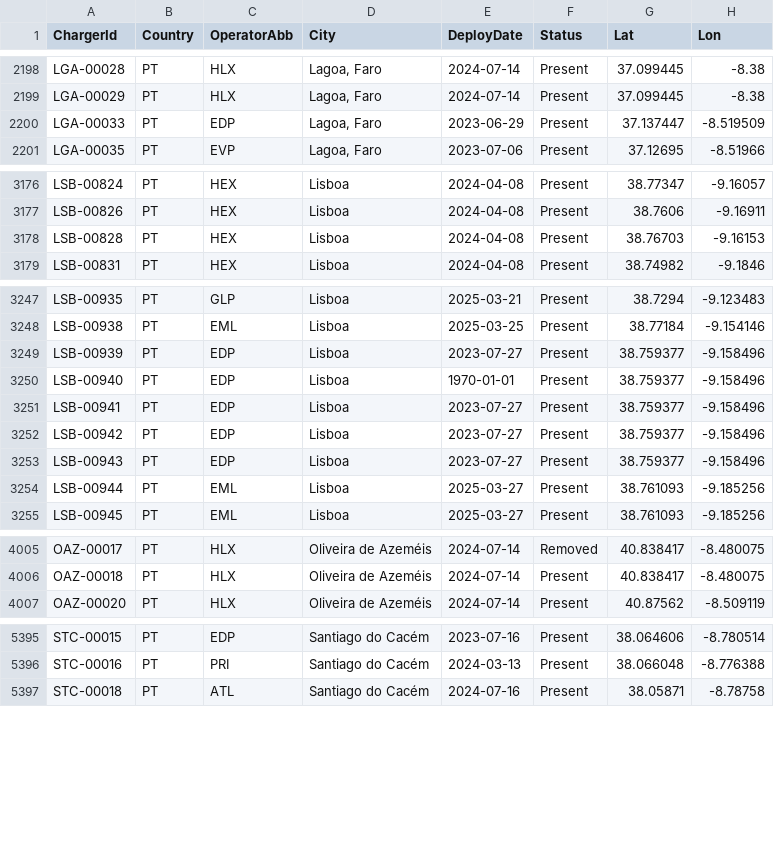
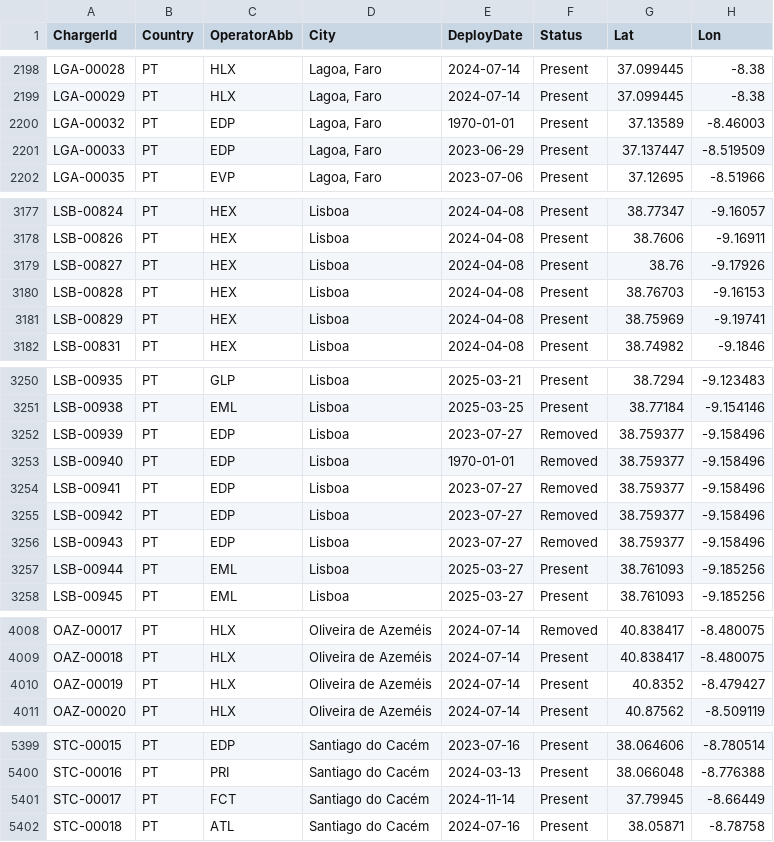
Before and after one commit to pmreis/emobility, a CSV file: data/outputs/PT_Chargers.csv, drawn as a sheet; only a part is shown, gaps mark what is left out; the diff covers the shown part only.

```diff
--- a/data/outputs/PT_Chargers.csv
+++ b/data/outputs/PT_Chargers.csv
@@ -2199,2 +2199,3 @@ LGA-00028,PT,HLX,"Lagoa, Faro",2024-07-14,Present,37.099445,-8.38
 LGA-00029,PT,HLX,"Lagoa, Faro",2024-07-14,Present,37.099445,-8.38
+LGA-00032,PT,EDP,"Lagoa, Faro",1970-01-01,Present,37.13589,-8.46003
 LGA-00033,PT,EDP,"Lagoa, Faro",2023-06-29,Present,37.137447,-8.519509
@@ -3177,3 +3178,5 @@ LSB-00824,PT,HEX,Lisboa,2024-04-08,Present,38.77347,-9.16057
 LSB-00826,PT,HEX,Lisboa,2024-04-08,Present,38.7606,-9.16911
+LSB-00827,PT,HEX,Lisboa,2024-04-08,Present,38.76,-9.17926
 LSB-00828,PT,HEX,Lisboa,2024-04-08,Present,38.76703,-9.16153
+LSB-00829,PT,HEX,Lisboa,2024-04-08,Present,38.75969,-9.19741
 LSB-00831,PT,HEX,Lisboa,2024-04-08,Present,38.74982,-9.1846
@@ -3248,7 +3251,7 @@ LSB-00935,PT,GLP,Lisboa,2025-03-21,Present,38.7294,-9.123483
 LSB-00938,PT,EML,Lisboa,2025-03-25,Present,38.77184,-9.154146
-LSB-00939,PT,EDP,Lisboa,2023-07-27,Present,38.759377,-9.158496
-LSB-00940,PT,EDP,Lisboa,1970-01-01,Present,38.759377,-9.158496
-LSB-00941,PT,EDP,Lisboa,2023-07-27,Present,38.759377,-9.158496
-LSB-00942,PT,EDP,Lisboa,2023-07-27,Present,38.759377,-9.158496
-LSB-00943,PT,EDP,Lisboa,2023-07-27,Present,38.759377,-9.158496
+LSB-00939,PT,EDP,Lisboa,2023-07-27,Removed,38.759377,-9.158496
+LSB-00940,PT,EDP,Lisboa,1970-01-01,Removed,38.759377,-9.158496
+LSB-00941,PT,EDP,Lisboa,2023-07-27,Removed,38.759377,-9.158496
+LSB-00942,PT,EDP,Lisboa,2023-07-27,Removed,38.759377,-9.158496
+LSB-00943,PT,EDP,Lisboa,2023-07-27,Removed,38.759377,-9.158496
 LSB-00944,PT,EML,Lisboa,2025-03-27,Present,38.761093,-9.185256
@@ -4006,2 +4009,3 @@ OAZ-00017,PT,HLX,Oliveira de Azeméis,2024-07-14,Removed,40.838417,-8.480075
 OAZ-00018,PT,HLX,Oliveira de Azeméis,2024-07-14,Present,40.838417,-8.480075
+OAZ-00019,PT,HLX,Oliveira de Azeméis,2024-07-14,Present,40.8352,-8.479427
 OAZ-00020,PT,HLX,Oliveira de Azeméis,2024-07-14,Present,40.87562,-8.509119
@@ -5396,2 +5400,3 @@ STC-00015,PT,EDP,Santiago do Cacém,2023-07-16,Present,38.064606,-8.780514
 STC-00016,PT,PRI,Santiago do Cacém,2024-03-13,Present,38.066048,-8.776388
+STC-00017,PT,FCT,Santiago do Cacém,2024-11-14,Present,37.79945,-8.66449
 STC-00018,PT,ATL,Santiago do Cacém,2024-07-16,Present,38.05871,-8.78758
```
Also changed, not shown: 47 edited cells elsewhere in this file, data/outputs/PT_Chargers_Per_Municipality.csv, data/outputs/PT_Market_Share_Analysis.csv, 2 other files.
